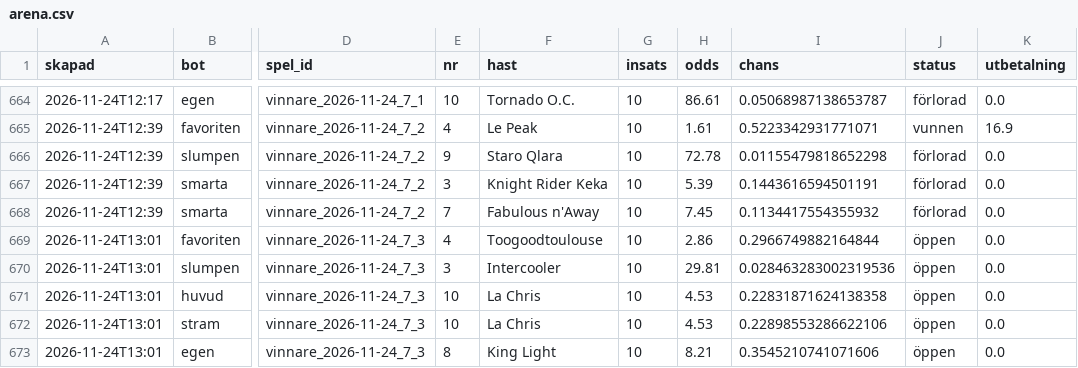
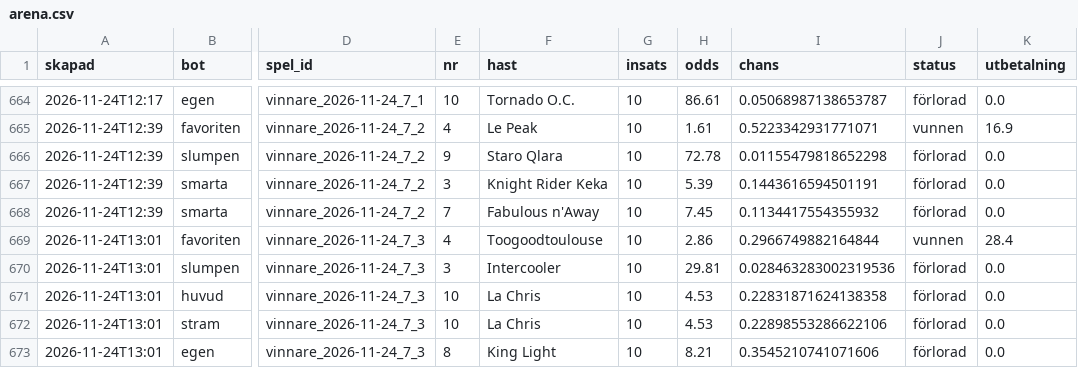
Before and after one commit to fredriklofsten/atg-bot, a CSV file: data/arena.csv, drawn as a sheet; only a part is shown, gaps mark what is left out; the diff names each change by its address in the sheet, - before the commit and + after, or states it on an @@ line.

```diff
--- a/data/arena.csv
+++ b/data/arena.csv
-J669 (status): öppen
+J669 (status): vunnen
-K669 (utbetalning): 0.0
+K669 (utbetalning): 28.4
-J670:J673 (status): öppen
+J670:J673 (status): förlorad
```
Also changed, not shown: data/spelanalys.csv, 9 other files.
